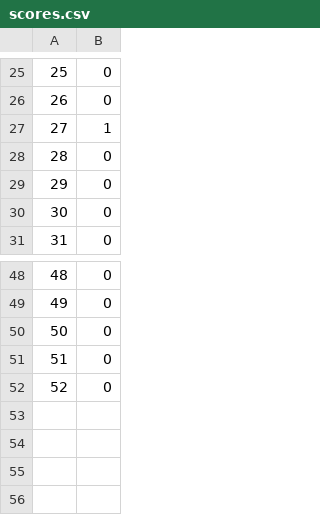
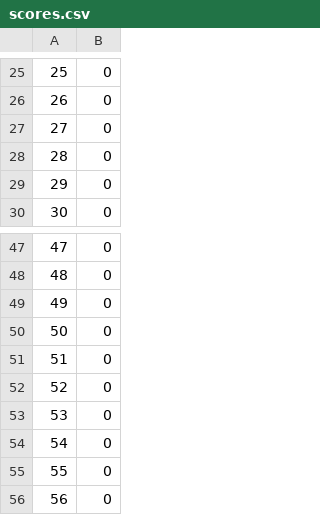
Before and after one commit to sebastianillges/Auswendiglernerei, a CSV file: scores.csv, drawn as a sheet; only a part is shown, gaps mark what is left out; removed rows and columns are numbered as before the commit, all else as after; the diff names each change by its address in the sheet, - before the commit and + after, or states it on an @@ line.

```diff
--- a/scores.csv
+++ b/scores.csv
-row 27: 27 | 1
@@ column A renumbered between rows 27 and 51 @@
+row 52: 52 | 0
+row 53: 53 | 0
+row 54: 54 | 0
+row 55: 55 | 0
+row 56: 56 | 0
```
Also changed, not shown: 1 other file.
